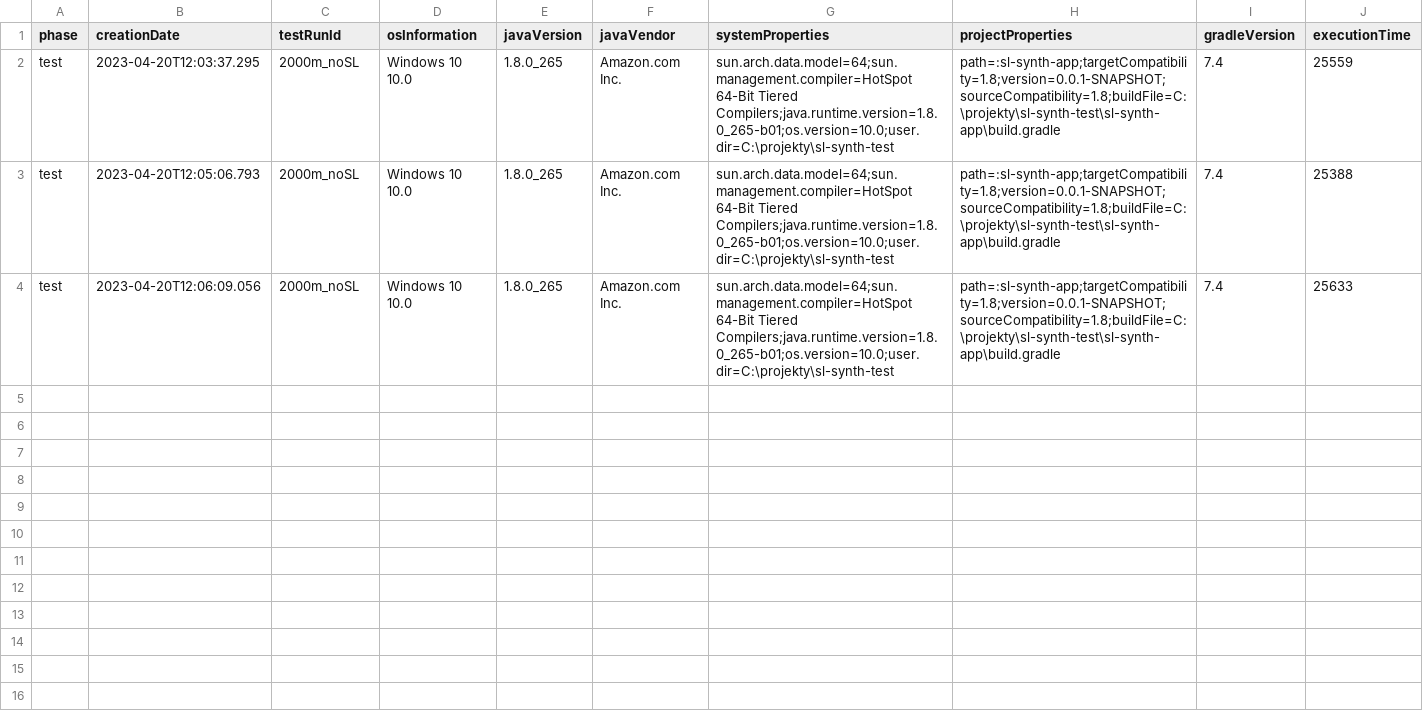
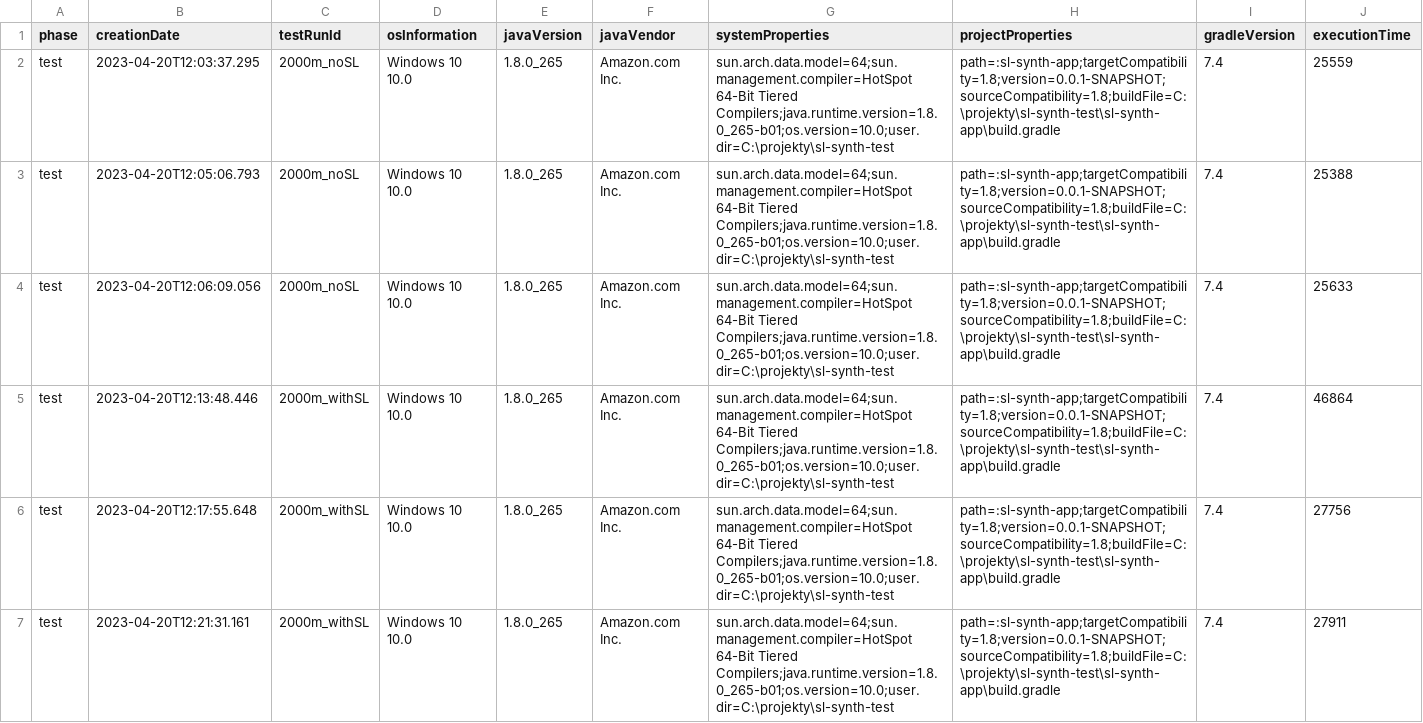
Before and after one commit to gregoryfuta/sl-synth-test, a CSV file: synth-results/sl-synth-app-results.csv, drawn as a sheet; only a part is shown; the diff covers the shown part only.

```diff
--- a/synth-results/sl-synth-app-results.csv
+++ b/synth-results/sl-synth-app-results.csv
@@ -4 +4,4 @@ test,2023-04-20T12:05:06.793,2000m_noSL,Windows 10 10.0,1.8.0_265,Amazon.com Inc
 test,2023-04-20T12:06:09.056,2000m_noSL,Windows 10 10.0,1.8.0_265,Amazon.com Inc.,sun.arch.data.model=64;sun.management.compiler=HotSpot 64-Bit Tiered Compilers;java.runtime.version=1.8.0_265-b01;os.version=10.0;user.dir=C:\projekty\sl-synth-test,path=:sl-synth-app;targetCompatibility=1.8;version=0.0.1-SNAPSHOT;sourceCompatibility=1.8;buildFile=C:\projekty\sl-synth-test\sl-synth-app\build.gradle,7.4,25633
+test,2023-04-20T12:13:48.446,2000m_withSL,Windows 10 10.0,1.8.0_265,Amazon.com Inc.,sun.arch.data.model=64;sun.management.compiler=HotSpot 64-Bit Tiered Compilers;java.runtime.version=1.8.0_265-b01;os.version=10.0;user.dir=C:\projekty\sl-synth-test,path=:sl-synth-app;targetCompatibility=1.8;version=0.0.1-SNAPSHOT;sourceCompatibility=1.8;buildFile=C:\projekty\sl-synth-test\sl-synth-app\build.gradle,7.4,46864
+test,2023-04-20T12:17:55.648,2000m_withSL,Windows 10 10.0,1.8.0_265,Amazon.com Inc.,sun.arch.data.model=64;sun.management.compiler=HotSpot 64-Bit Tiered Compilers;java.runtime.version=1.8.0_265-b01;os.version=10.0;user.dir=C:\projekty\sl-synth-test,path=:sl-synth-app;targetCompatibility=1.8;version=0.0.1-SNAPSHOT;sourceCompatibility=1.8;buildFile=C:\projekty\sl-synth-test\sl-synth-app\build.gradle,7.4,27756
+test,2023-04-20T12:21:31.161,2000m_withSL,Windows 10 10.0,1.8.0_265,Amazon.com Inc.,sun.arch.data.model=64;sun.management.compiler=HotSpot 64-Bit Tiered Compilers;java.runtime.version=1.8.0_265-b01;os.version=10.0;user.dir=C:\projekty\sl-synth-test,path=:sl-synth-app;targetCompatibility=1.8;version=0.0.1-SNAPSHOT;sourceCompatibility=1.8;buildFile=C:\projekty\sl-synth-test\sl-synth-app\build.gradle,7.4,27911
```
Also changed, not shown: 8 added rows elsewhere in this file, 11 other files.
